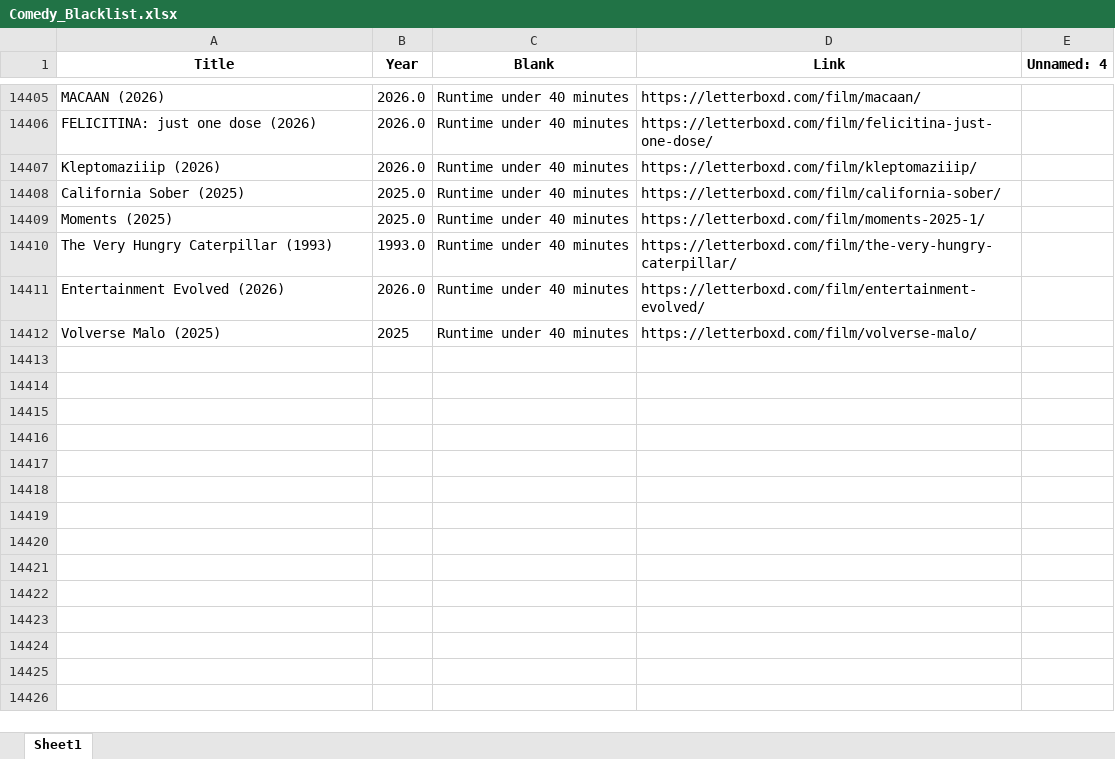
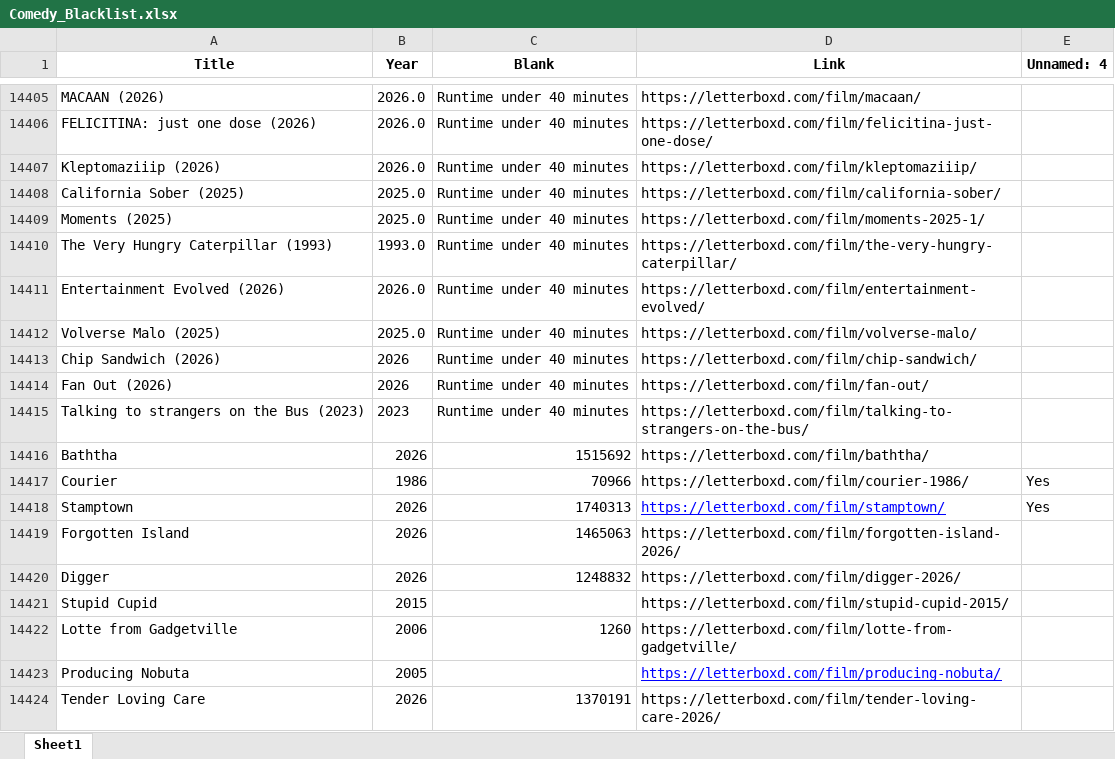
Before and after one commit to bigbadraj/Letterboxd-List-Scraping, an Excel workbook: Comedy_Blacklist.xlsx, sheet Sheet1, drawn as a sheet; only a part is shown, gaps mark what is left out; values as stored, in another font and other column widths than the file's, no borders; the diff names each change by its address in the sheet, - before the commit and + after, or states it on an @@ line.

```diff
--- a/Comedy_Blacklist.xlsx (sheet Sheet1)
+++ b/Comedy_Blacklist.xlsx (sheet Sheet1)
-B14412 (Year): 2025
+B14412 (Year): 2025.0
+row 14413: Chip Sandwich (2026) | 2026 | Runtime under 40 minutes | https://letterboxd.com/film/chip-sandwich/
+row 14414: Fan Out (2026) | 2026 | Runtime under 40 minutes | https://letterboxd.com/film/fan-out/
+row 14415: Talking to strangers on the Bus (2023) | 2023 | Runtime under 40 minutes | https://letterboxd.com/film/talking-to-strangers-on-the-bus/
+row 14416: Baththa | 2026 | 1515692 | https://letterboxd.com/film/baththa/
+row 14417: Courier | 1986 | 70966 | https://letterboxd.com/film/courier-1986/ | Yes
+row 14418: Stamptown | 2026 | 1740313 | https://letterboxd.com/film/stamptown/ | Yes
+row 14419: Forgotten Island | 2026 | 1465063 | https://letterboxd.com/film/forgotten-island-2026/
+row 14420: Digger | 2026 | 1248832 | https://letterboxd.com/film/digger-2026/
+row 14421: Stupid Cupid | 2015 |  | https://letterboxd.com/film/stupid-cupid-2015/
+row 14422: Lotte from Gadgetville | 2006 | 1260 | https://letterboxd.com/film/lotte-from-gadgetville/
+row 14423: Producing Nobuta | 2005 |  | https://letterboxd.com/film/producing-nobuta/
+row 14424: Tender Loving Care | 2026 | 1370191 | https://letterboxd.com/film/tender-loving-care-2026/
```
Also changed, not shown: Comedy_Whitelist.xlsx, Official Whitelist.xlsx, 5 other files.
